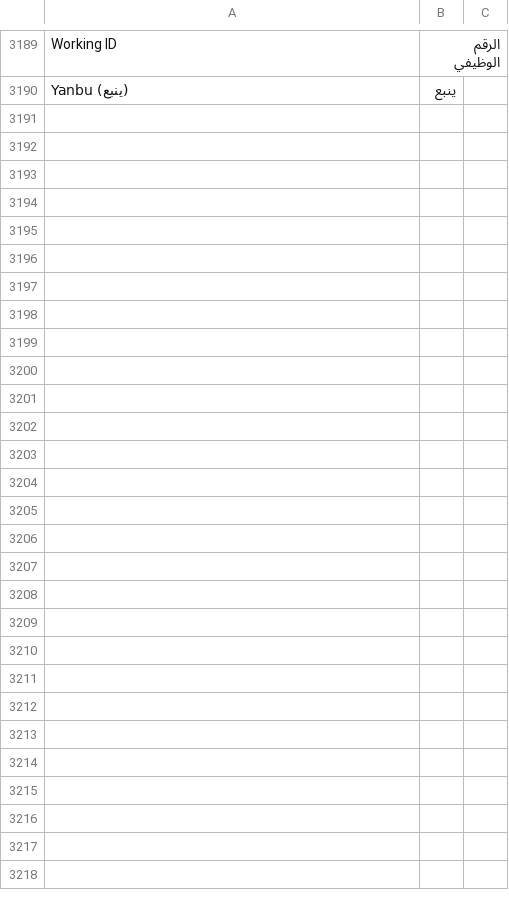
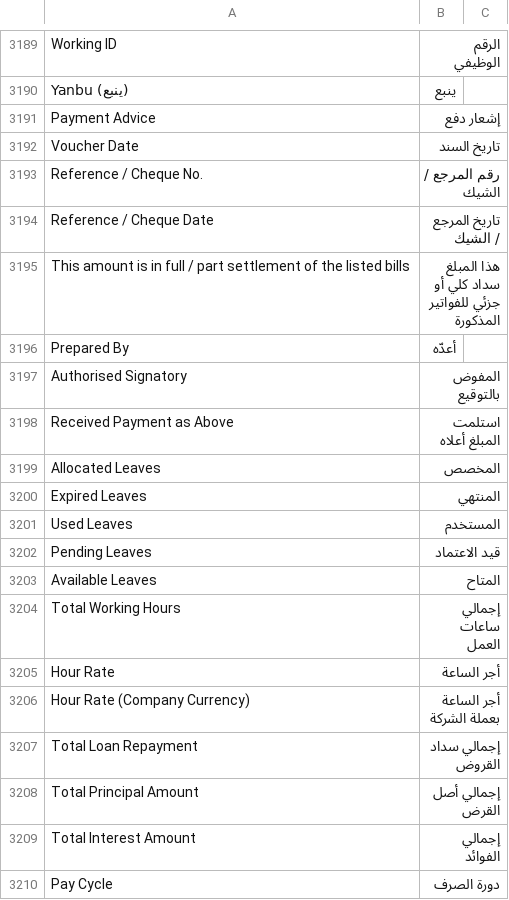
Before and after one commit to iabodysa/afmco, a CSV file: afmco/translations/ar.csv, drawn as a sheet; only a part is shown, gaps mark what is left out; the diff covers the shown part only.

Commit message:
Payment Request Form, Disbursement Order, Amazon Project Salary Slip, Detailed Salary Slip, Bilingual, Tawasol and Samsa Tax Invoice, Vacation Allowance Undertaking, Asset Barcode Label and Petty Cash Custody Receipt print in the new design; afmco_cheque_printing.json ships AFMCO Cheque Printing for Journal Entry; ar.csv carries 29 print labels; release 0.0.25 with afmco/change_log/v0/v0_0_25.md

```diff
--- a/afmco/translations/ar.csv
+++ b/afmco/translations/ar.csv
@@ -3190 +3190,21 @@ Working ID,الرقم الوظيفي
 Yanbu (ينبع),ينبع
+Payment Advice,إشعار دفع
+Voucher Date,تاريخ السند
+Reference / Cheque No.,رقم المرجع / الشيك
+Reference / Cheque Date,تاريخ المرجع / الشيك
+This amount is in full / part settlement of the listed bills,هذا المبلغ سداد كلي أو جزئي للفواتير المذكورة
+Prepared By,أعدّه
+Authorised Signatory,المفوض بالتوقيع
+Received Payment as Above,استلمت المبلغ أعلاه
+Allocated Leaves,المخصص
+Expired Leaves,المنتهي
+Used Leaves,المستخدم
+Pending Leaves,قيد الاعتماد
+Available Leaves,المتاح
+Total Working Hours,إجمالي ساعات العمل
+Hour Rate,أجر الساعة
+Hour Rate (Company Currency),أجر الساعة بعملة الشركة
+Total Loan Repayment,إجمالي سداد القروض
+Total Principal Amount,إجمالي أصل القرض
+Total Interest Amount,إجمالي الفوائد
+Pay Cycle,دورة الصرف
```
Also changed, not shown: 9 added rows elsewhere in this file, 15 other files.
